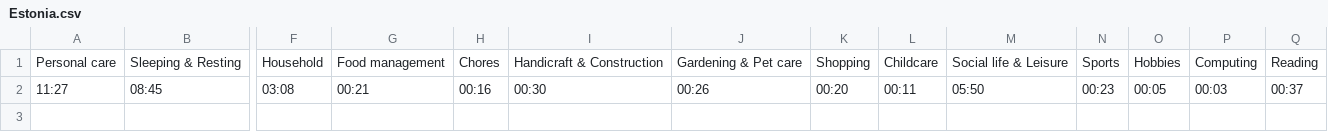
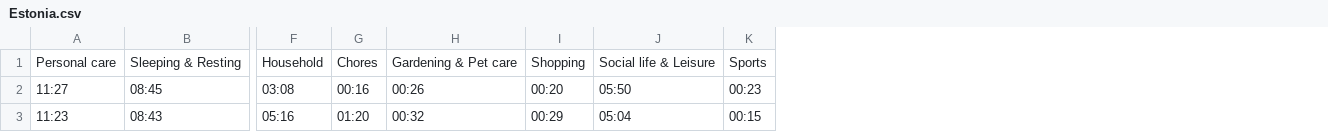
Before and after one commit to ralbachalany/IGR204-InfoVisProject, a CSV file: data/PieChartData/Estonia.csv, drawn as a sheet; only a part is shown, gaps mark what is left out; removed rows and columns are numbered as before the commit, all else as after; rows hold the shown columns only; the diff names each change by its address in the sheet, - before the commit and + after, or states it on an @@ line.

```diff
--- a/data/PieChartData/Estonia.csv
+++ b/data/PieChartData/Estonia.csv
-column G, rows 1-2: Food management | 00:21
-column I, rows 1-2: Handicraft & Construction | 00:30
-column L, rows 1-2: Childcare | 00:11
-column O, rows 1-2: Hobbies | 00:05
-column P, rows 1-2: Computing | 00:03
-column Q, rows 1-2: Reading | 00:37
+row 3: 11:23 | 08:43 | 05:16 | 01:20 | 00:32 | 00:29 | 05:04 | 00:15
```
Also changed, not shown: data/PieChartData/Belgium.csv, data/PieChartData/Bulgaria.csv, 13 other files.
